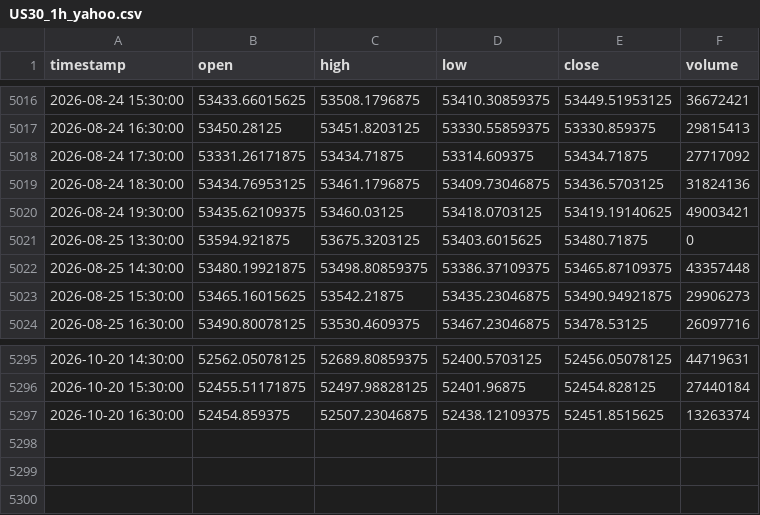
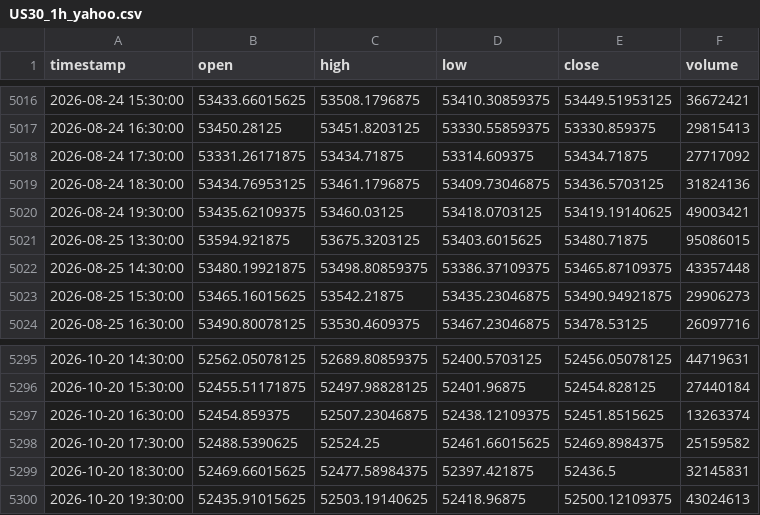
Before and after one commit to NeefPoom/Tradingstrategy01, a CSV file: data/prices/US30_1h_yahoo.csv, drawn as a sheet; only a part is shown, gaps mark what is left out.

```diff
--- a/data/prices/US30_1h_yahoo.csv
+++ b/data/prices/US30_1h_yahoo.csv
@@ -5020,3 +5020,3 @@ timestamp,open,high,low,close,volume
 2026-08-24 19:30:00,53435.62109375,53460.03125,53418.0703125,53419.19140625,49003421
-2026-08-25 13:30:00,53594.921875,53675.3203125,53403.6015625,53480.71875,0
+2026-08-25 13:30:00,53594.921875,53675.3203125,53403.6015625,53480.71875,95086015
 2026-08-25 14:30:00,53480.19921875,53498.80859375,53386.37109375,53465.87109375,43357448
@@ -5297 +5297,4 @@ timestamp,open,high,low,close,volume
 2026-10-20 16:30:00,52454.859375,52507.23046875,52438.12109375,52451.8515625,13263374
+2026-10-20 17:30:00,52488.5390625,52524.25,52461.66015625,52469.8984375,25159582
+2026-10-20 18:30:00,52469.66015625,52477.58984375,52397.421875,52436.5,32145831
+2026-10-20 19:30:00,52435.91015625,52503.19140625,52418.96875,52500.12109375,43024613
```
Also changed, not shown: data/forward/mr_candidates.csv, data/prices/NAS100_1h_yahoo.csv, 57 other files.
